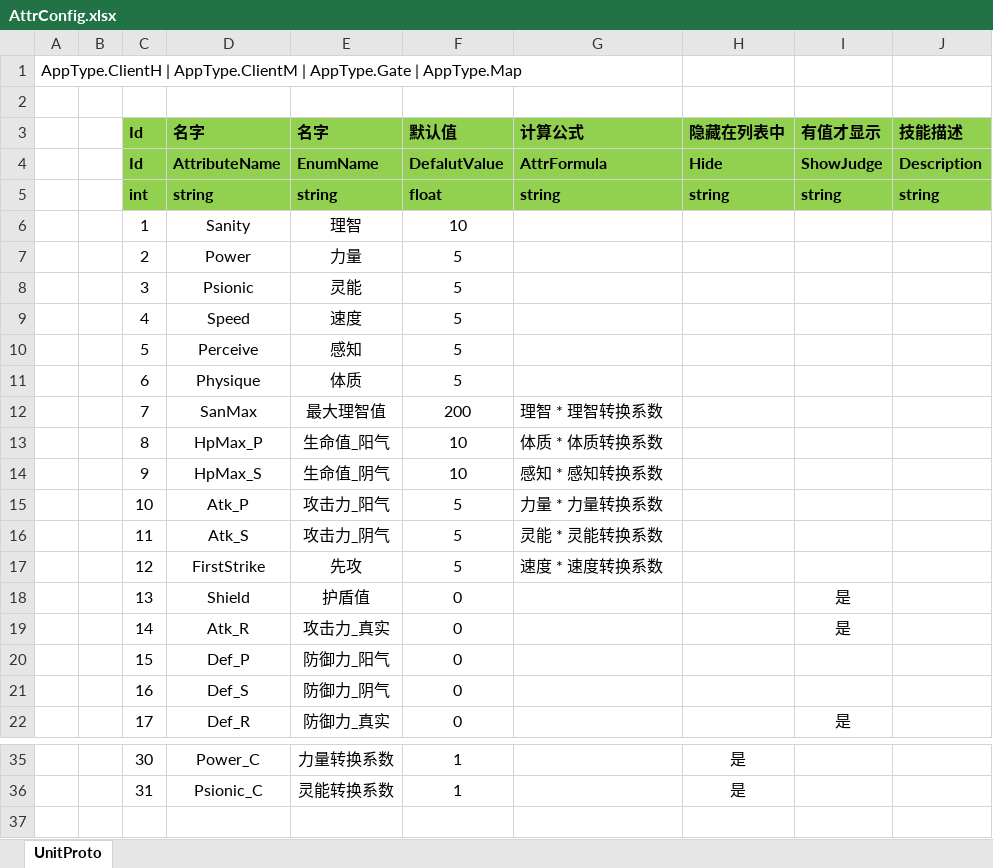
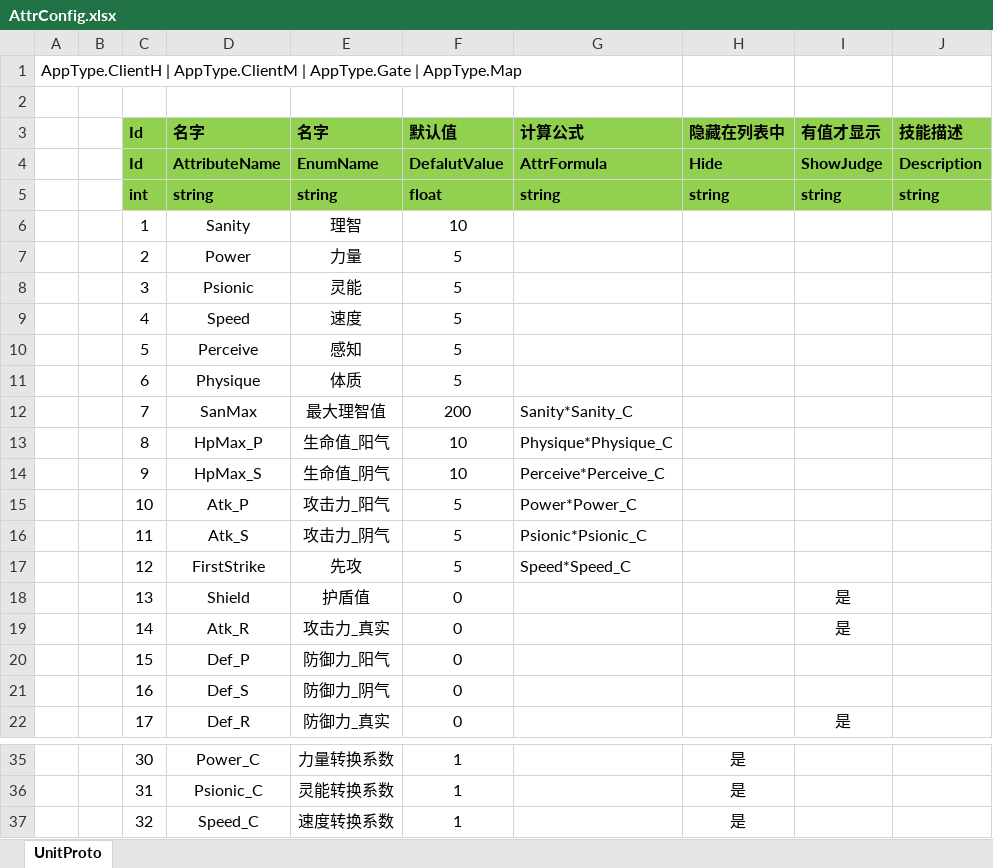
Before and after one commit to WTQ1234/DndTry, an Excel workbook: Assets/Other/Excel/AttrConfig.xlsx, sheet UnitProto, drawn as a sheet; only a part is shown, gaps mark what is left out; values as stored, in another font and other column widths than the file's, no borders; the diff names each change by its address in the sheet, - before the commit and + after, or states it on an @@ line.

```diff
--- a/Assets/Other/Excel/AttrConfig.xlsx (sheet UnitProto)
+++ b/Assets/Other/Excel/AttrConfig.xlsx (sheet UnitProto)
-G12 (计算公式): 理智 * 理智转换系数
+G12 (计算公式): Sanity*Sanity_C
-G13 (计算公式): 体质 * 体质转换系数
+G13 (计算公式): Physique*Physique_C
-G14 (计算公式): 感知 * 感知转换系数
+G14 (计算公式): Perceive*Perceive_C
-G15 (计算公式): 力量 * 力量转换系数
+G15 (计算公式): Power*Power_C
-G16 (计算公式): 灵能 * 灵能转换系数
+G16 (计算公式): Psionic*Psionic_C
-G17 (计算公式): 速度 * 速度转换系数
+G17 (计算公式): Speed*Speed_C
+row 37:  |  | 32 | Speed_C | 速度转换系数 | 1 |  | 是
```
Also changed, not shown: 15 other files.
